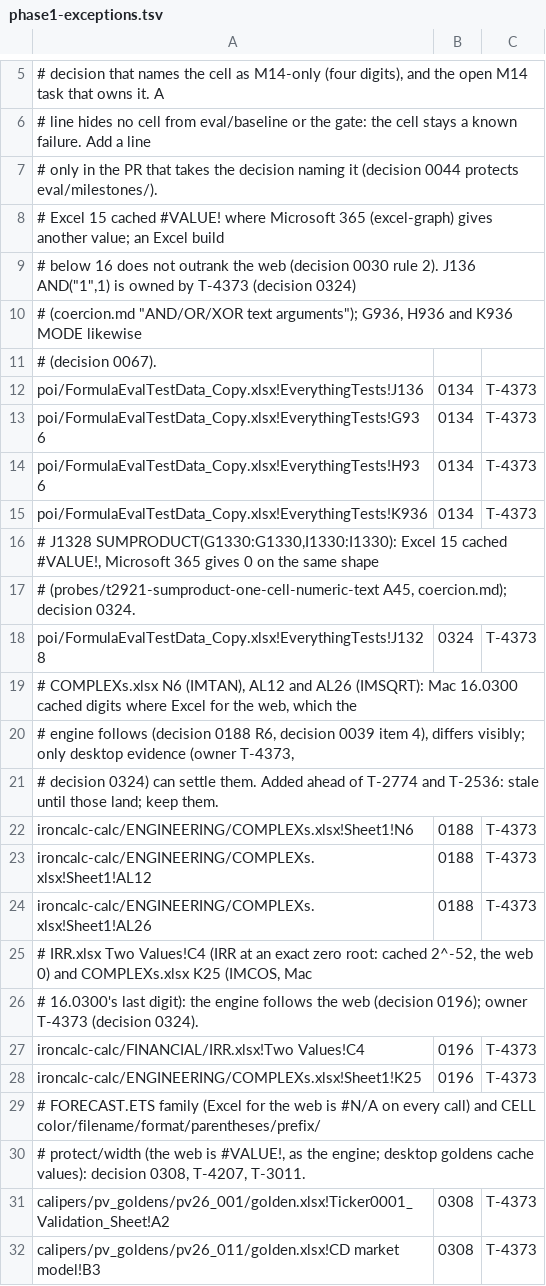
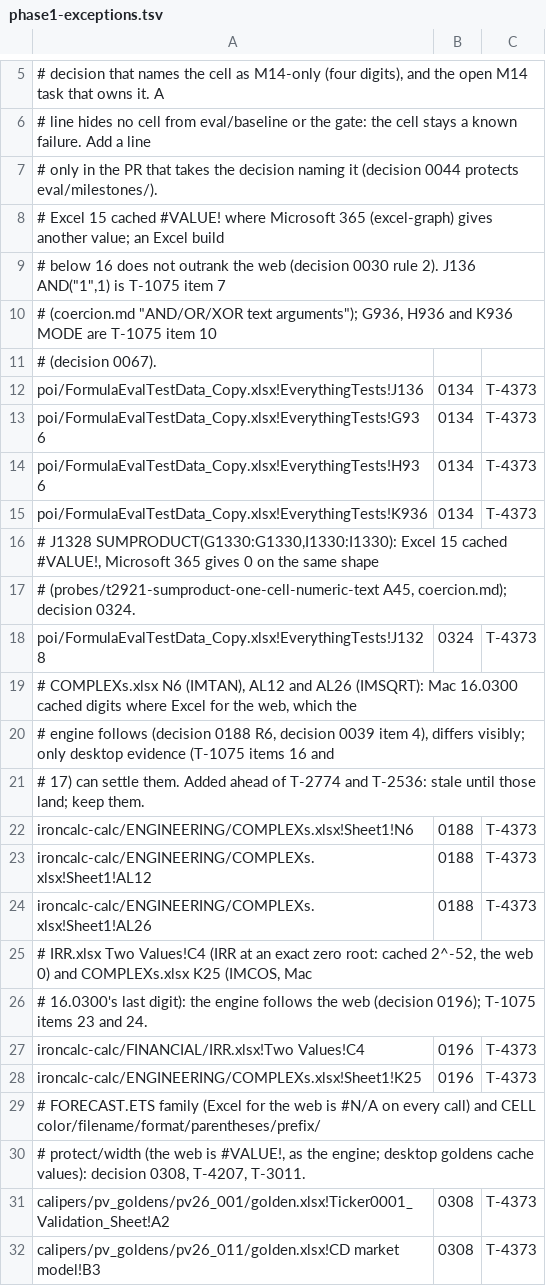
Before and after one commit to SteveCoInc/rustsheet, a TSV file: eval/milestones/phase1-exceptions.tsv, drawn as a sheet; only a part is shown, gaps mark what is left out.

```diff
--- a/eval/milestones/phase1-exceptions.tsv
+++ b/eval/milestones/phase1-exceptions.tsv
@@ -8,4 +8,4 @@
 # Excel 15 cached #VALUE! where Microsoft 365 (excel-graph) gives another value; an Excel build
-# below 16 does not outrank the web (decision 0030 rule 2). J136 AND("1",1) is owned by T-4373 (decision 0324)
-# (coercion.md "AND/OR/XOR text arguments"); G936, H936 and K936 MODE likewise
+# below 16 does not outrank the web (decision 0030 rule 2). J136 AND("1",1) is T-1075 item 7
+# (coercion.md "AND/OR/XOR text arguments"); G936, H936 and K936 MODE are T-1075 item 10
 # (decision 0067).
@@ -19,4 +19,4 @@ poi/FormulaEvalTestData_Copy.xlsx!EverythingTests!J1328	0324	T-4373
 # COMPLEXs.xlsx N6 (IMTAN), AL12 and AL26 (IMSQRT): Mac 16.0300 cached digits where Excel for the web, which the
-# engine follows (decision 0188 R6, decision 0039 item 4), differs visibly; only desktop evidence (owner T-4373,
-# decision 0324) can settle them. Added ahead of T-2774 and T-2536: stale until those land; keep them.
+# engine follows (decision 0188 R6, decision 0039 item 4), differs visibly; only desktop evidence (T-1075 items 16 and
+# 17) can settle them. Added ahead of T-2774 and T-2536: stale until those land; keep them.
 ironcalc-calc/ENGINEERING/COMPLEXs.xlsx!Sheet1!N6	0188	T-4373
@@ -25,3 +25,3 @@ ironcalc-calc/ENGINEERING/COMPLEXs.xlsx!Sheet1!AL26	0188	T-4373
 # IRR.xlsx Two Values!C4 (IRR at an exact zero root: cached 2^-52, the web 0) and COMPLEXs.xlsx K25 (IMCOS, Mac
-# 16.0300's last digit): the engine follows the web (decision 0196); owner T-4373 (decision 0324).
+# 16.0300's last digit): the engine follows the web (decision 0196); T-1075 items 23 and 24.
 ironcalc-calc/FINANCIAL/IRR.xlsx!Two Values!C4	0196	T-4373
```
Also changed, not shown: eval/milestones/exit-exceptions.tsv, 1 other file.
